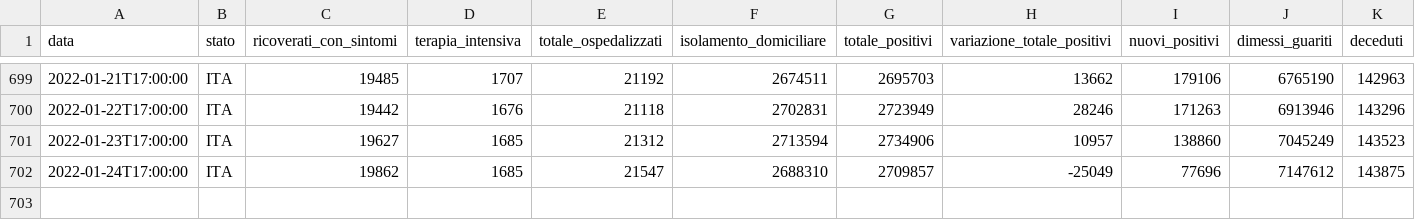
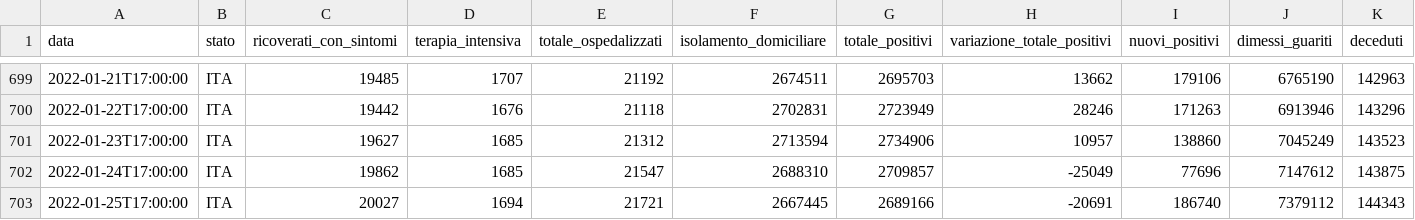
Before and after one commit to Luca-Terrazzan/covid-analysis, a CSV file: data/global-latest-data.csv, drawn as a sheet; only a part is shown, gaps mark what is left out; rows hold the shown columns only; the diff names each change by its address in the sheet, - before the commit and + after, or states it on an @@ line.

```diff
--- a/data/global-latest-data.csv
+++ b/data/global-latest-data.csv
+row 703: 2022-01-25T17:00:00 | ITA | 20027 | 1694 | 21721 | 2667445 | 2689166 | -20691 | 186740 | 7379112 | 144343
```
Also changed, not shown: data/global-latest-data-with-proportions.csv, 1 other file.
